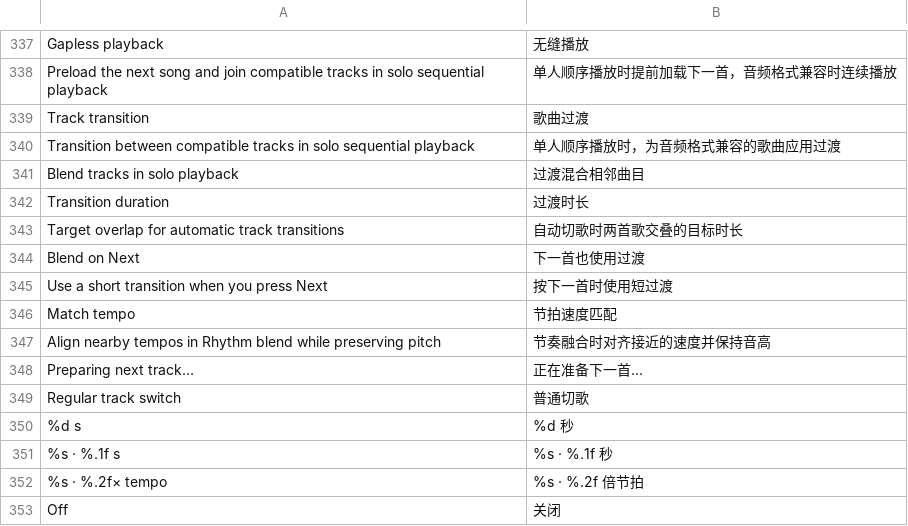
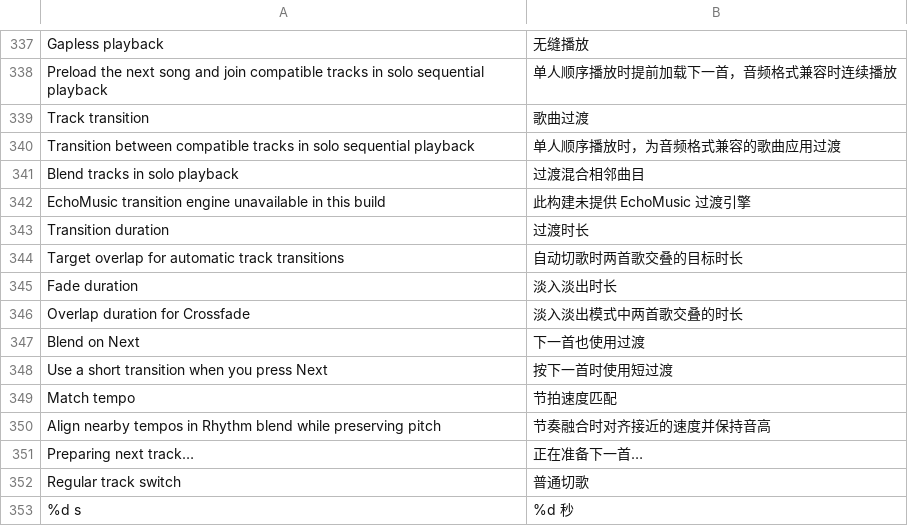
Before and after one commit to PaidaxingTuT/DangoMusic, a TSV file: common/core/src/main/resources/assets/dangomusic/lang/zh_cn.tsv, drawn as a sheet; only a part is shown, gaps mark what is left out; the shorter side is filled out with more unchanged rows.

Commit message:
Use EchoMusic original transition analysis, decisions and DSP

```diff
--- a/common/core/src/main/resources/assets/dangomusic/lang/zh_cn.tsv
+++ b/common/core/src/main/resources/assets/dangomusic/lang/zh_cn.tsv
@@ -341,4 +341,7 @@ Transition between compatible tracks in solo sequential playback	单人顺序播
 Blend tracks in solo playback	过渡混合相邻曲目
+EchoMusic transition engine unavailable in this build	此构建未提供 EchoMusic 过渡引擎
 Transition duration	过渡时长
 Target overlap for automatic track transitions	自动切歌时两首歌交叠的目标时长
+Fade duration	淡入淡出时长
+Overlap duration for Crossfade	淡入淡出模式中两首歌交叠的时长
 Blend on Next	下一首也使用过渡
```
Also changed, not shown: 58 other files.
